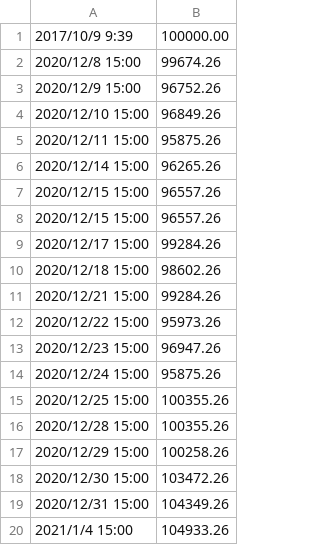
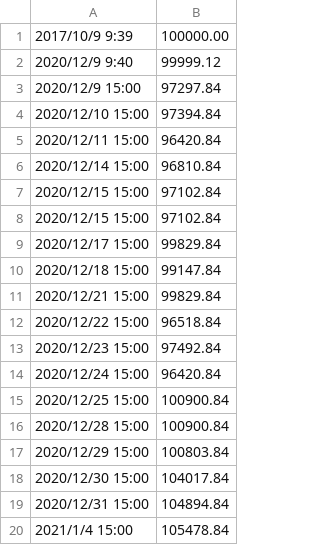
Before and after one commit to wonderstone/GEPX-BT, a CSV file: records.csv, drawn as a sheet.

```diff
--- a/records.csv
+++ b/records.csv
@@ -1,20 +1,20 @@
 2017/10/9 9:39,100000.00
-2020/12/8 15:00,99674.26
-2020/12/9 15:00,96752.26
-2020/12/10 15:00,96849.26
-2020/12/11 15:00,95875.26
-2020/12/14 15:00,96265.26
-2020/12/15 15:00,96557.26
-2020/12/15 15:00,96557.26
-2020/12/17 15:00,99284.26
-2020/12/18 15:00,98602.26
-2020/12/21 15:00,99284.26
-2020/12/22 15:00,95973.26
-2020/12/23 15:00,96947.26
-2020/12/24 15:00,95875.26
-2020/12/25 15:00,100355.26
-2020/12/28 15:00,100355.26
-2020/12/29 15:00,100258.26
-2020/12/30 15:00,103472.26
-2020/12/31 15:00,104349.26
-2021/1/4 15:00,104933.26
+2020/12/9 9:40,99999.12
+2020/12/9 15:00,97297.84
+2020/12/10 15:00,97394.84
+2020/12/11 15:00,96420.84
+2020/12/14 15:00,96810.84
+2020/12/15 15:00,97102.84
+2020/12/15 15:00,97102.84
+2020/12/17 15:00,99829.84
+2020/12/18 15:00,99147.84
+2020/12/21 15:00,99829.84
+2020/12/22 15:00,96518.84
+2020/12/23 15:00,97492.84
+2020/12/24 15:00,96420.84
+2020/12/25 15:00,100900.84
+2020/12/28 15:00,100900.84
+2020/12/29 15:00,100803.84
+2020/12/30 15:00,104017.84
+2020/12/31 15:00,104894.84
+2021/1/4 15:00,105478.84
```
Also changed, not shown: 13 other files.
